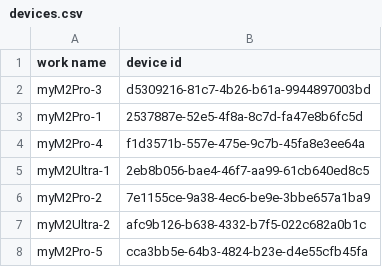
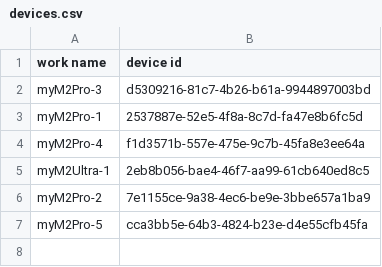
Before and after one commit to xrdavies/io-checker, a CSV file: devices.csv, drawn as a sheet; the diff names each change by its address in the sheet, - before the commit and + after, or states it on an @@ line.

Commit message:
ci: remove one device

```diff
--- a/devices.csv
+++ b/devices.csv
-row 7: myM2Ultra-2 | afc9b126-b638-4332-b7f5-022c682a0b1c
```
